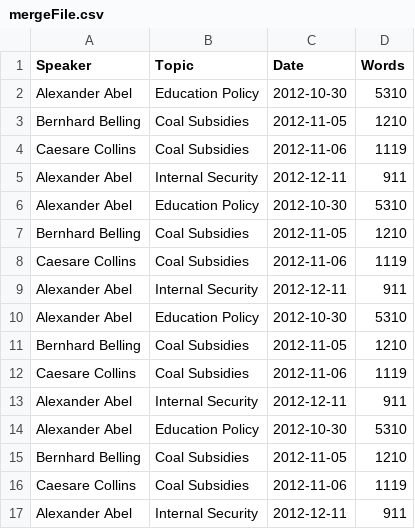
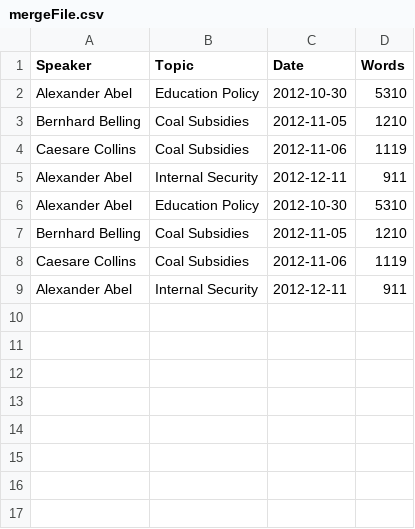
Before and after one commit to sonictooth89/PoliticalSpeeches, a CSV file: utils/csv/mergeFile/mergeFile.csv, drawn as a sheet; the diff names each change by its address in the sheet, - before the commit and + after, or states it on an @@ line.

```diff
--- a/utils/csv/mergeFile/mergeFile.csv
+++ b/utils/csv/mergeFile/mergeFile.csv
-row 10: Alexander Abel | Education Policy | 2012-10-30 | 5310
-row 11: Bernhard Belling | Coal Subsidies | 2012-11-05 | 1210
-row 12: Caesare Collins | Coal Subsidies | 2012-11-06 | 1119
-row 13: Alexander Abel | Internal Security | 2012-12-11 | 911
-row 14: Alexander Abel | Education Policy | 2012-10-30 | 5310
-row 15: Bernhard Belling | Coal Subsidies | 2012-11-05 | 1210
-row 16: Caesare Collins | Coal Subsidies | 2012-11-06 | 1119
-row 17: Alexander Abel | Internal Security | 2012-12-11 | 911
```
Also changed, not shown: utils/csv/download/speech1.csv, 2 other files.
